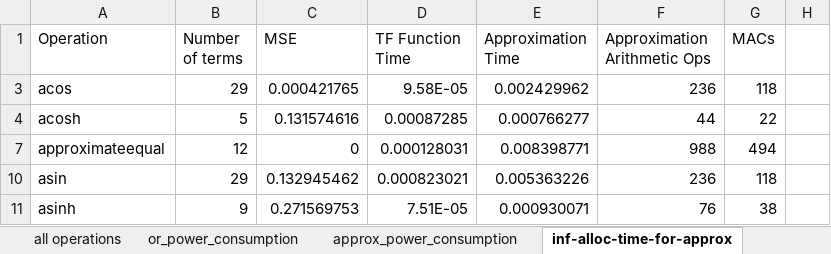
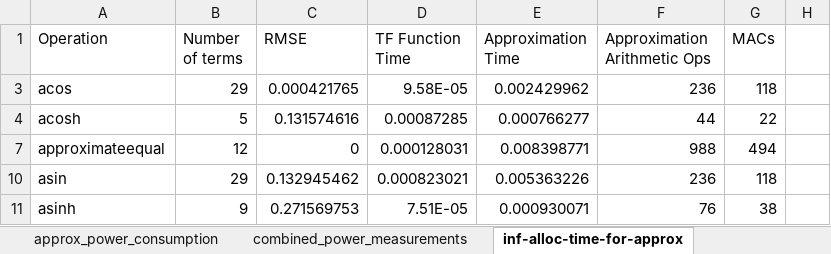
Before and after one commit to seamstress-fse-2023/seamstress-fse-2023, an Excel workbook: spreadsheets/experimental-results.xlsx, sheet inf-alloc-time-for-approx, drawn as a sheet; only a part is shown; values as stored, in another font and other column widths than the file's, no borders; the diff names each change by its address in the sheet, - before the commit and + after, or states it on an @@ line.

```diff
--- a/spreadsheets/experimental-results.xlsx (sheet inf-alloc-time-for-approx)
+++ b/spreadsheets/experimental-results.xlsx (sheet inf-alloc-time-for-approx)
+sheet tab: combined_power_measurements
-C1: MSE
+C1: RMSE
```
Also changed, not shown: sheet aprox-terms-mse-fixes, sheet approximation accuracy, sheet all operations, hidden cells.
